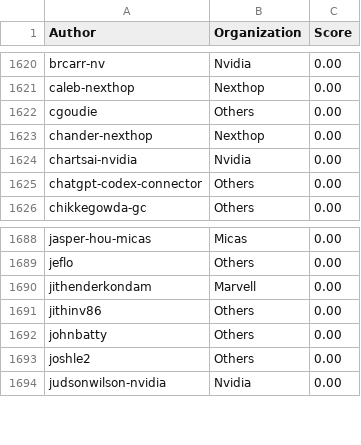
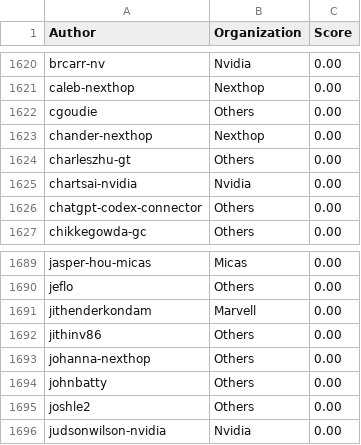
Before and after one commit to sonic-net/sonic-tsc, a CSV file: sii_author.csv, drawn as a sheet; only a part is shown, gaps mark what is left out; the diff names each change by its address in the sheet, - before the commit and + after, or states it on an @@ line.

```diff
--- a/sii_author.csv
+++ b/sii_author.csv
+row 1624: charleszhu-gt | Others | 0.00
+row 1693: johanna-nexthop | Others | 0.00
```
Also changed, not shown: sii_author_predict.csv, sii_org_predict.csv.
